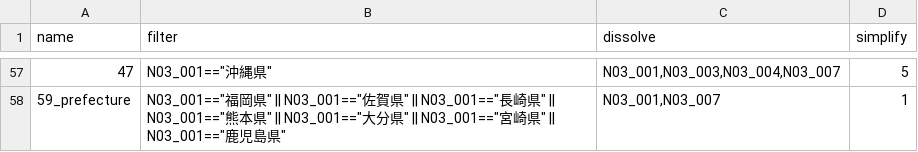
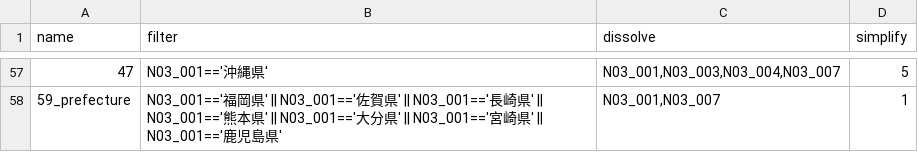
Before and after one commit to ricewin/simplify-japan-geojson, a TSV file: scripts/targets.tsv, drawn as a sheet; only a part is shown, gaps mark what is left out; the diff covers the shown part only; the diff names each change by its address in the sheet, - before the commit and + after, or states it on an @@ line.

```diff
--- a/scripts/targets.tsv
+++ b/scripts/targets.tsv
-B57 (filter): N03_001=="沖縄県"
+B57 (filter): N03_001=='沖縄県'
-B58 (filter): N03_001=="福岡県" || N03_001=="佐賀県" || N03_001=="長崎県" || N03_001=="熊本県" || N03_001=="大分県" || N03_001=="宮崎県" || N03_001=="鹿児島県"
+B58 (filter): N03_001=='福岡県' || N03_001=='佐賀県' || N03_001=='長崎県' || N03_001=='熊本県' || N03_001=='大分県' || N03_001=='宮崎県' || N03_001=='鹿児島県'
```
Also changed, not shown: 54 edited cells elsewhere in this file.
